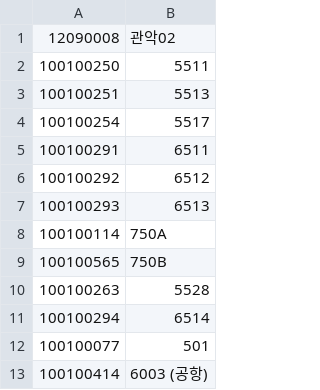
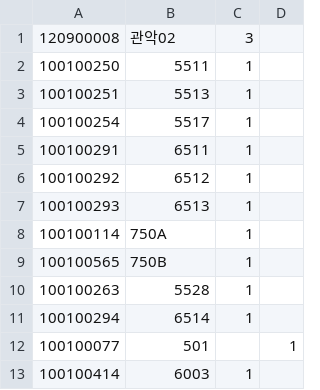
Before and after one commit to wafflestudio/shuttlebus-backend, a TSV file: backend/src/main/resources/Buses.tsv, drawn as a sheet; the diff names each change by its address in the sheet, - before the commit and + after, or states it on an @@ line.

```diff
--- a/backend/src/main/resources/Buses.tsv
+++ b/backend/src/main/resources/Buses.tsv
+column C, rows 1-13: 3 | 1 | 1 | 1 | 1 | 1 | 1 | 1 | 1 | 1 | 1 |  | 1
+column D, row 12: 1
-A1: 12090008
+A1: 120900008
-B13: 6003 (공항)
+B13: 6003
```
Also changed, not shown: 4 other files.
